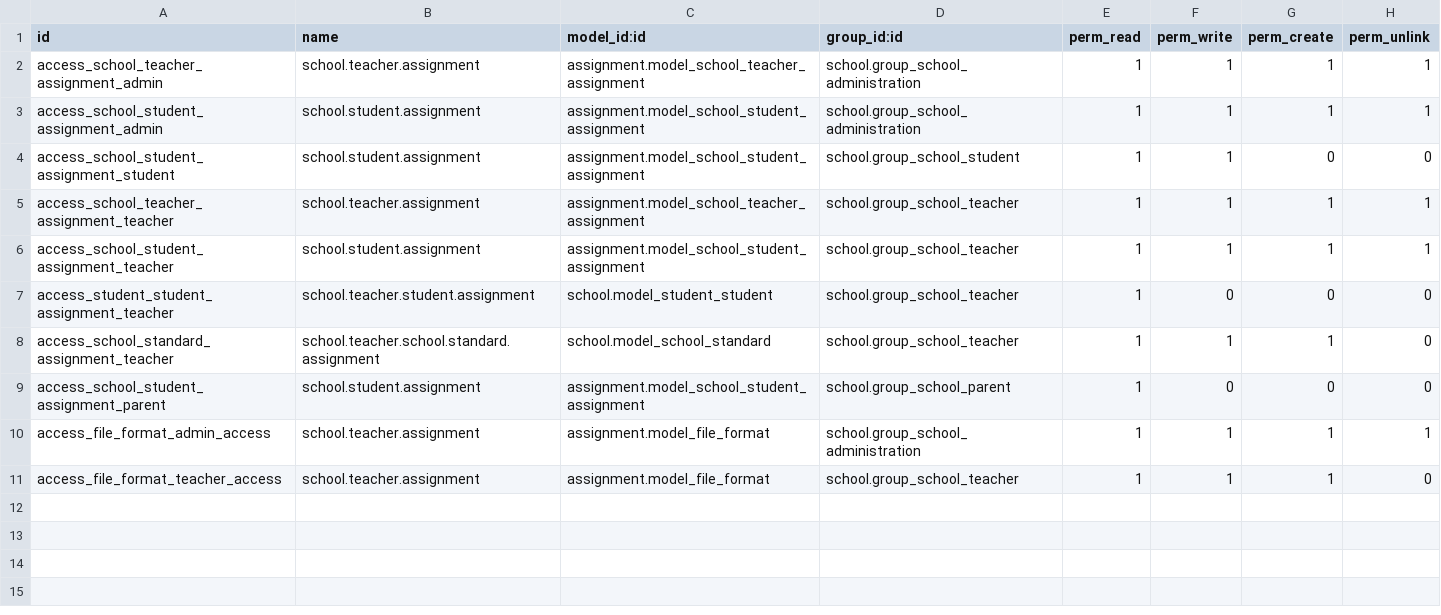
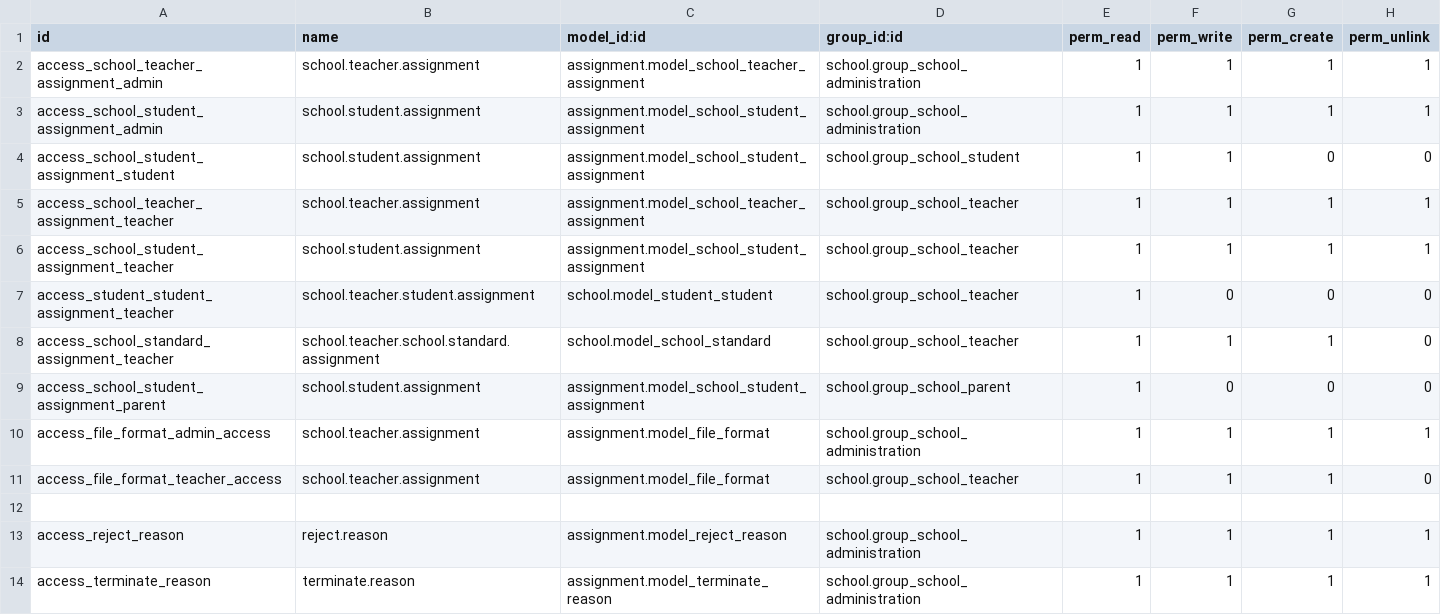
Before and after one commit to JayVora-SerpentCS/OdooEduERP, a CSV file: assignment/security/ir.model.access.csv, drawn as a sheet; the diff names each change by its address in the sheet, - before the commit and + after, or states it on an @@ line.

Commit message:
[IMP]assignment: Improved code and field help

```diff
--- a/assignment/security/ir.model.access.csv
+++ b/assignment/security/ir.model.access.csv
+row 12: (empty)
+row 13: access_reject_reason | reject.reason | assignment.model_reject_reason | school.group_school_administration | 1 | 1 | 1 | 1
+row 14: access_terminate_reason | terminate.reason | assignment.model_terminate_reason | school.group_school_administration | 1 | 1 | 1 | 1
```
Also changed, not shown: 3 other files.
